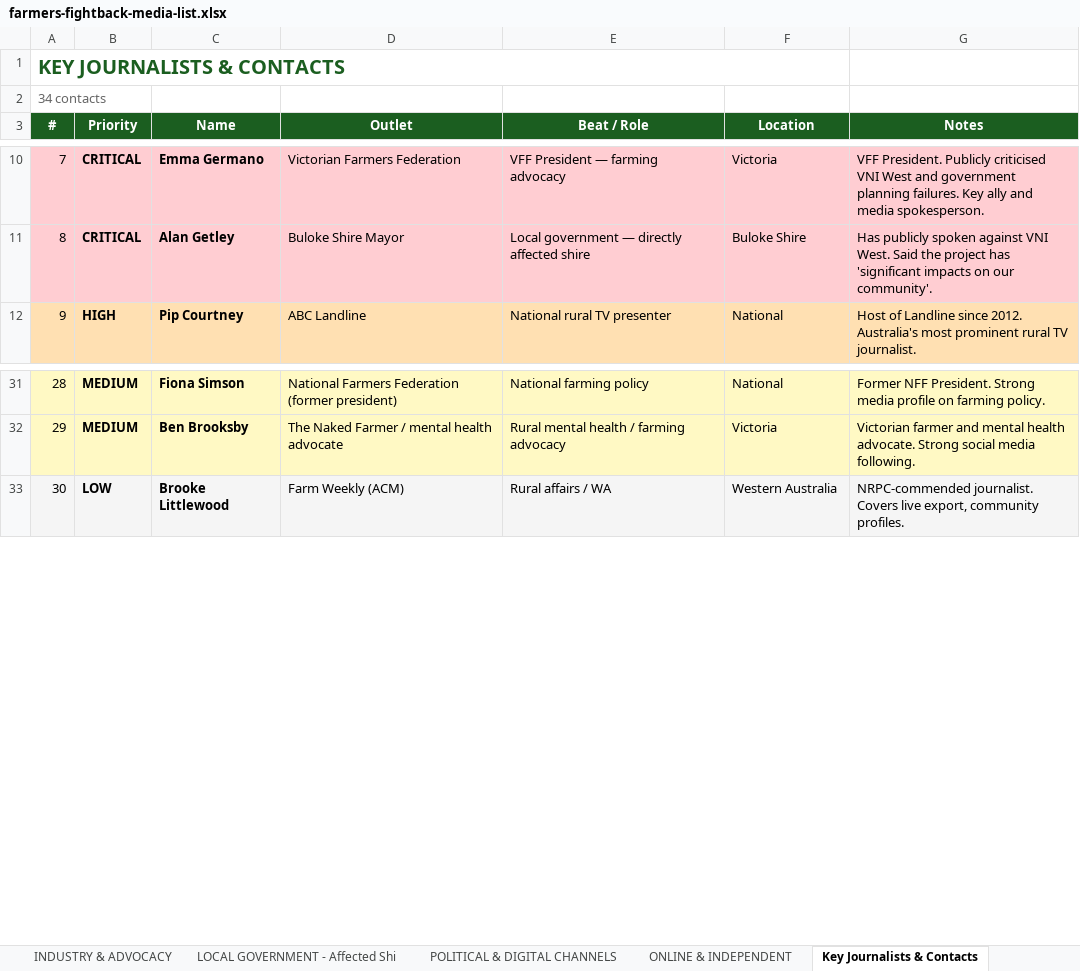
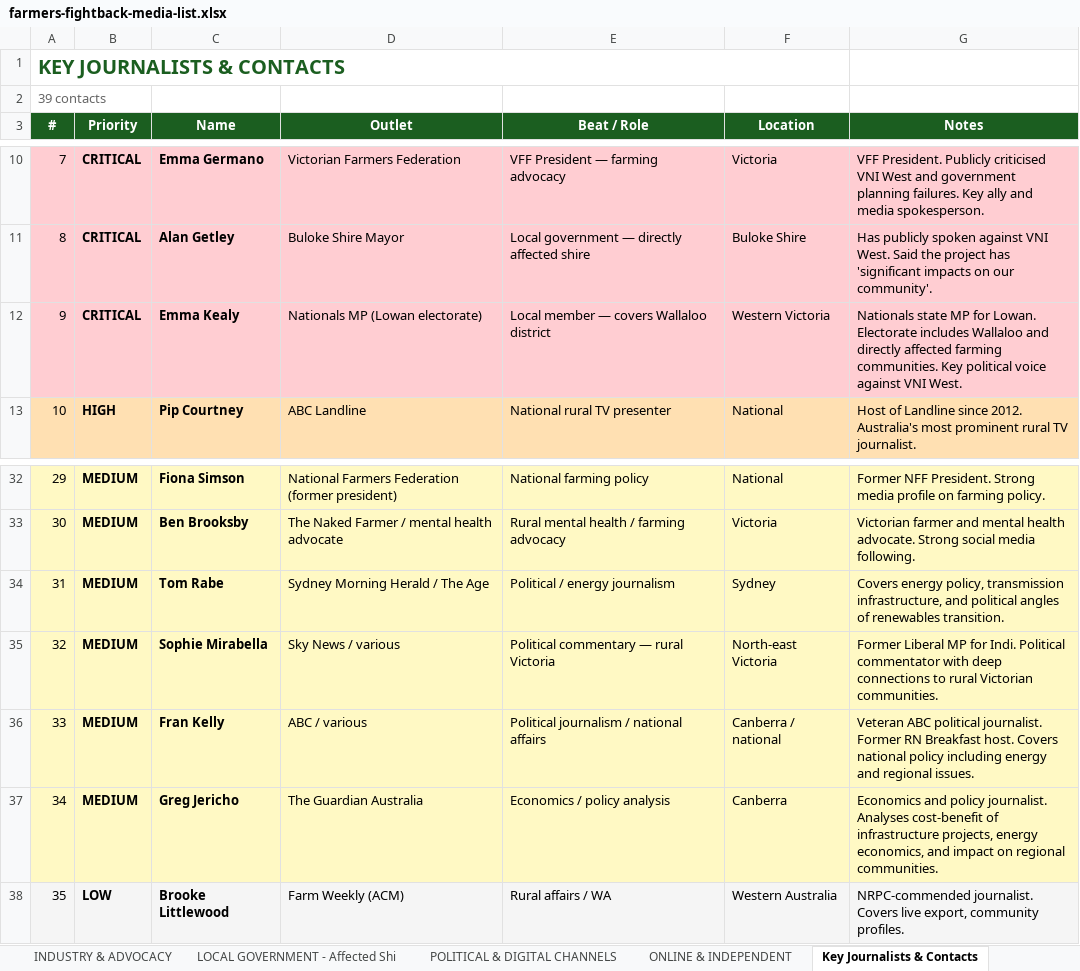
Before and after one commit to horatio8/RepublicanEcosystem26, an Excel workbook: public/data/farmers-fightback-media-list.xlsx, sheet Key Journalists & Contacts, drawn as a sheet; only a part is shown, gaps mark what is left out; values as stored, in another font and other column widths than the file's, no borders; the diff names each change by its address in the sheet, - before the commit and + after, or states it on an @@ line.

```diff
--- a/public/data/farmers-fightback-media-list.xlsx (sheet Key Journalists & Contacts)
+++ b/public/data/farmers-fightback-media-list.xlsx (sheet Key Journalists & Contacts)
@@ column A (#) renumbered from row 2 down @@
+row 12: 9 | CRITICAL | Emma Kealy | Nationals MP (Lowan electorate) | Local member — covers Wallaloo district | Western Victoria | Nationals state MP for Lowan. Electorate includes Wallaloo and directly affected farming communities. Key political voice against VNI West.
+row 34: 31 | MEDIUM | Tom Rabe | Sydney Morning Herald / The Age | Political / energy journalism | Sydney | Covers energy policy, transmission infrastructure, and political angles of renewables transition.
+row 35: 32 | MEDIUM | Sophie Mirabella | Sky News / various | Political commentary — rural Victoria | North-east Victoria | Former Liberal MP for Indi. Political commentator with deep connections to rural Victorian communities.
+row 36: 33 | MEDIUM | Fran Kelly | ABC / various | Political journalism / national affairs | Canberra / national | Veteran ABC political journalist. Former RN Breakfast host. Covers national policy including energy and regional issues.
+row 37: 34 | MEDIUM | Greg Jericho | The Guardian Australia | Economics / policy analysis | Canberra | Economics and policy journalist. Analyses cost-benefit of infrastructure projects, energy economics, and impact on regional communities.
```
Also changed, not shown: sheet All Media Outlets, sheet INTERSTATE - Regional Newspaper, sheet NATIONAL - Mainstream & Wire Se, sheet POLITICAL & DIGITAL CHANNELS, sheet INDUSTRY & ADVOCACY, sheet NATIONAL - Energy-Environment S, 6 more sheets, 1 other file.
